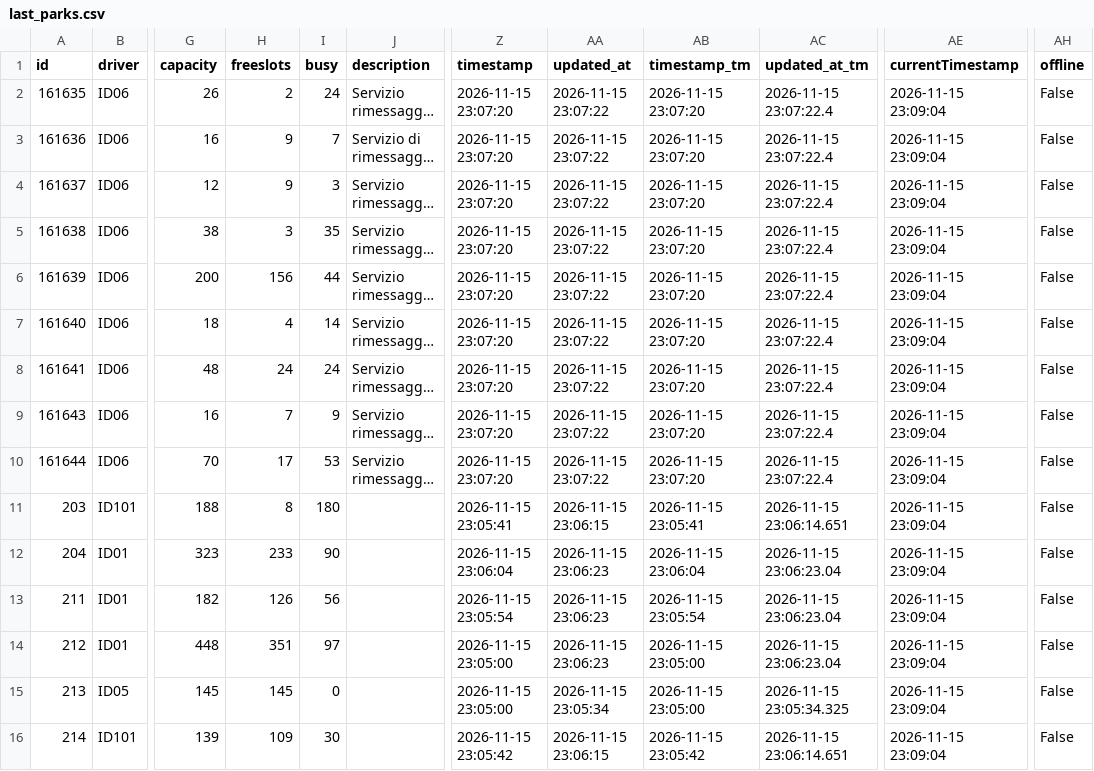
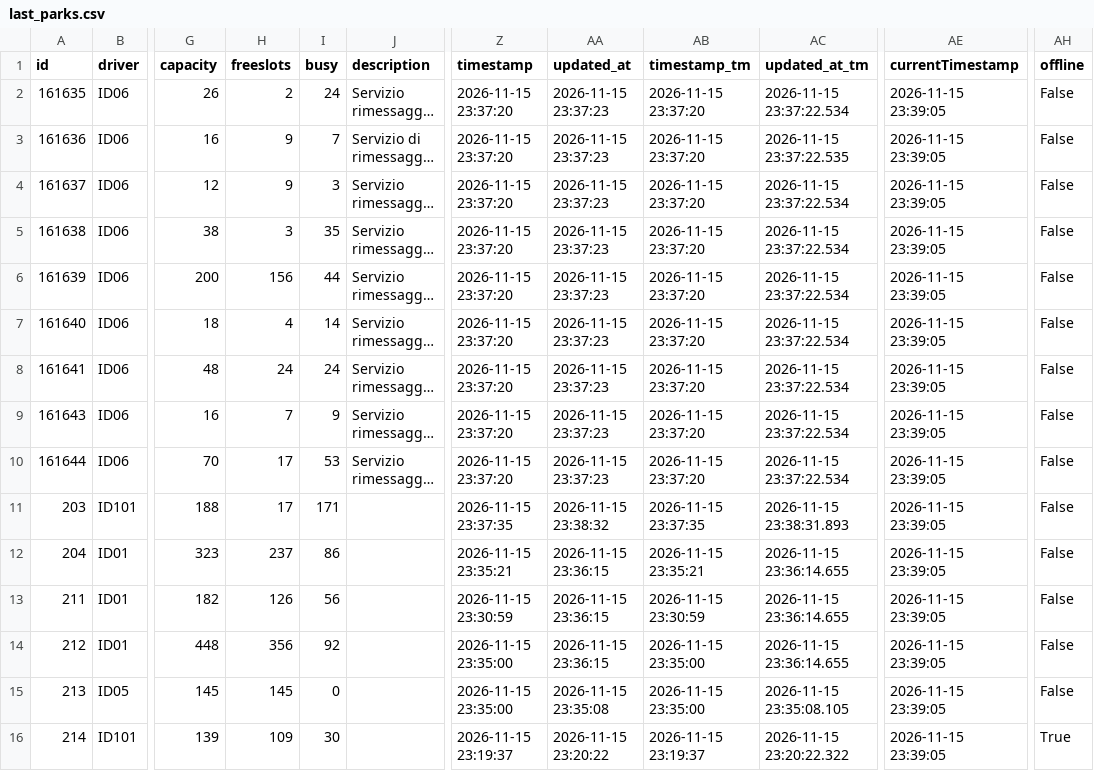
Before and after one commit to napo/parklogtrento, a CSV file: data/last_parks.csv, drawn as a sheet; only a part is shown, gaps mark what is left out; long unchanged cells end in …; the diff covers the shown part only; the diff names each change by its address in the sheet, - before the commit and + after, or states it on an @@ line.

Commit message:
Latest data: Sun Nov 15 23:39:10 UTC 2026

```diff
--- a/data/last_parks.csv
+++ b/data/last_parks.csv
-Z2:Z10 (timestamp): 2026-11-15 23:07:20
+Z2:Z10 (timestamp): 2026-11-15 23:37:20
-AA2:AA10 (updated_at): 2026-11-15 23:07:22
+AA2:AA10 (updated_at): 2026-11-15 23:37:23
-AB2:AB10 (timestamp_tm): 2026-11-15 23:07:20
+AB2:AB10 (timestamp_tm): 2026-11-15 23:37:20
-AC2 (updated_at_tm): 2026-11-15 23:07:22.4
+AC2 (updated_at_tm): 2026-11-15 23:37:22.534
-AE2:AE16 (currentTimestamp): 2026-11-15 23:09:04
+AE2:AE16 (currentTimestamp): 2026-11-15 23:39:05
-AC3 (updated_at_tm): 2026-11-15 23:07:22.4
+AC3 (updated_at_tm): 2026-11-15 23:37:22.535
-AC4:AC10 (updated_at_tm): 2026-11-15 23:07:22.4
+AC4:AC10 (updated_at_tm): 2026-11-15 23:37:22.534
-H11 (freeslots): 8
+H11 (freeslots): 17
-I11 (busy): 180
+I11 (busy): 171
-Z11 (timestamp): 2026-11-15 23:05:41
+Z11 (timestamp): 2026-11-15 23:37:35
-AA11 (updated_at): 2026-11-15 23:06:15
+AA11 (updated_at): 2026-11-15 23:38:32
-AB11 (timestamp_tm): 2026-11-15 23:05:41
+AB11 (timestamp_tm): 2026-11-15 23:37:35
-AC11 (updated_at_tm): 2026-11-15 23:06:14.651
+AC11 (updated_at_tm): 2026-11-15 23:38:31.893
-H12 (freeslots): 233
+H12 (freeslots): 237
-I12 (busy): 90
+I12 (busy): 86
-Z12 (timestamp): 2026-11-15 23:06:04
+Z12 (timestamp): 2026-11-15 23:35:21
-AA12:AA14 (updated_at): 2026-11-15 23:06:23
+AA12:AA14 (updated_at): 2026-11-15 23:36:15
-AB12 (timestamp_tm): 2026-11-15 23:06:04
+AB12 (timestamp_tm): 2026-11-15 23:35:21
-AC12:AC14 (updated_at_tm): 2026-11-15 23:06:23.04
+AC12:AC14 (updated_at_tm): 2026-11-15 23:36:14.655
-Z13 (timestamp): 2026-11-15 23:05:54
+Z13 (timestamp): 2026-11-15 23:30:59
-AB13 (timestamp_tm): 2026-11-15 23:05:54
+AB13 (timestamp_tm): 2026-11-15 23:30:59
-H14 (freeslots): 351
+H14 (freeslots): 356
-I14 (busy): 97
+I14 (busy): 92
-Z14:Z15 (timestamp): 2026-11-15 23:05:00
+Z14:Z15 (timestamp): 2026-11-15 23:35:00
-AB14:AB15 (timestamp_tm): 2026-11-15 23:05:00
+AB14:AB15 (timestamp_tm): 2026-11-15 23:35:00
-AA15 (updated_at): 2026-11-15 23:05:34
+AA15 (updated_at): 2026-11-15 23:35:08
-AC15 (updated_at_tm): 2026-11-15 23:05:34.325
+AC15 (updated_at_tm): 2026-11-15 23:35:08.105
-Z16 (timestamp): 2026-11-15 23:05:42
+Z16 (timestamp): 2026-11-15 23:19:37
-AA16 (updated_at): 2026-11-15 23:06:15
+AA16 (updated_at): 2026-11-15 23:20:22
-AB16 (timestamp_tm): 2026-11-15 23:05:42
+AB16 (timestamp_tm): 2026-11-15 23:19:37
-AC16 (updated_at_tm): 2026-11-15 23:06:14.651
+AC16 (updated_at_tm): 2026-11-15 23:20:22.322
-AH16 (offline): False
+AH16 (offline): True
```
Also changed, not shown: 20 edited cells elsewhere in this file, 1 other file.
